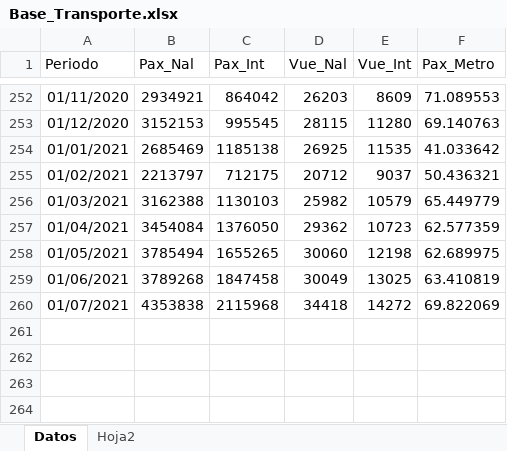
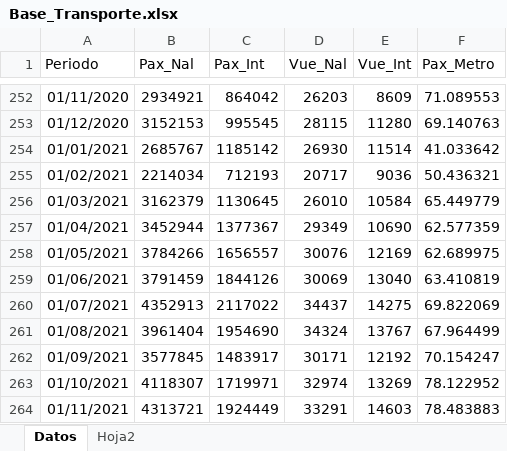
Before and after one commit to benjov/Series-de-Tiempo-2022, an Excel workbook: Clase_03/Base_Transporte.xlsx, sheet Datos, drawn as a sheet; only a part is shown, gaps mark what is left out; values as stored, in another font and other column widths than the file's, no borders; the diff covers the shown part only; the diff names each change by its address in the sheet, - before the commit and + after, or states it on an @@ line.

```diff
--- a/Clase_03/Base_Transporte.xlsx (sheet Datos)
+++ b/Clase_03/Base_Transporte.xlsx (sheet Datos)
-B254 (Pax_Nal): 2685469
+B254 (Pax_Nal): 2685767
-C254 (Pax_Int): 1185138
+C254 (Pax_Int): 1185142
-D254 (Vue_Nal): 26925
+D254 (Vue_Nal): 26930
-E254 (Vue_Int): 11535
+E254 (Vue_Int): 11514
-B255 (Pax_Nal): 2213797
+B255 (Pax_Nal): 2214034
-C255 (Pax_Int): 712175
+C255 (Pax_Int): 712193
-D255 (Vue_Nal): 20712
+D255 (Vue_Nal): 20717
-E255 (Vue_Int): 9037
+E255 (Vue_Int): 9036
-B256 (Pax_Nal): 3162388
+B256 (Pax_Nal): 3162379
-C256 (Pax_Int): 1130103
+C256 (Pax_Int): 1130645
-D256 (Vue_Nal): 25982
+D256 (Vue_Nal): 26010
-E256 (Vue_Int): 10579
+E256 (Vue_Int): 10584
-B257 (Pax_Nal): 3454084
+B257 (Pax_Nal): 3452944
-C257 (Pax_Int): 1376050
+C257 (Pax_Int): 1377367
-D257 (Vue_Nal): 29362
+D257 (Vue_Nal): 29349
-E257 (Vue_Int): 10723
+E257 (Vue_Int): 10690
-B258 (Pax_Nal): 3785494
+B258 (Pax_Nal): 3784266
-C258 (Pax_Int): 1655265
+C258 (Pax_Int): 1656557
-D258 (Vue_Nal): 30060
+D258 (Vue_Nal): 30076
-E258 (Vue_Int): 12198
+E258 (Vue_Int): 12169
-B259 (Pax_Nal): 3789268
+B259 (Pax_Nal): 3791459
-C259 (Pax_Int): 1847458
+C259 (Pax_Int): 1844126
-D259 (Vue_Nal): 30049
+D259 (Vue_Nal): 30069
-E259 (Vue_Int): 13025
+E259 (Vue_Int): 13040
-B260 (Pax_Nal): 4353838
+B260 (Pax_Nal): 4352913
-C260 (Pax_Int): 2115968
+C260 (Pax_Int): 2117022
-D260 (Vue_Nal): 34418
+D260 (Vue_Nal): 34437
-E260 (Vue_Int): 14272
+E260 (Vue_Int): 14275
+row 261: 01/08/2021 | 3961404 | 1954690 | 34324 | 13767 | 67.964499
+row 262: 01/09/2021 | 3577845 | 1483917 | 30171 | 12192 | 70.154247
+row 263: 01/10/2021 | 4118307 | 1719971 | 32974 | 13269 | 78.122952
+row 264: 01/11/2021 | 4313721 | 1924449 | 33291 | 14603 | 78.483883
```
Also changed, not shown: 7 added rows elsewhere in this sheet, 11 other files.
